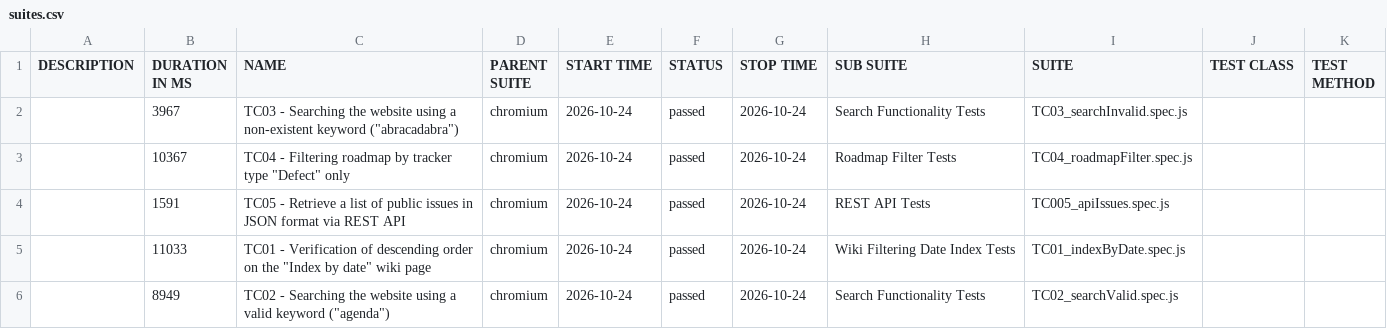
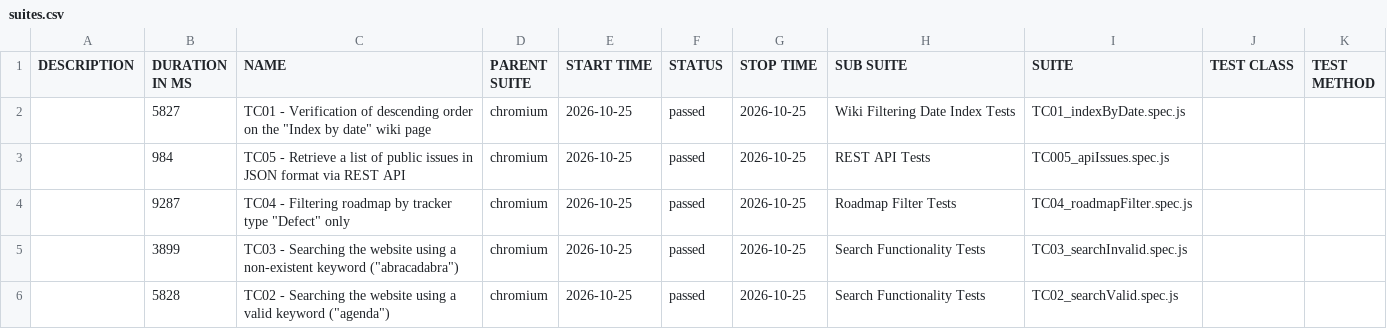
Before and after one commit to VoloshynVolodymyr/redmine-playwright-tests, a CSV file: data/suites.csv, drawn as a sheet.

```diff
--- a/data/suites.csv
+++ b/data/suites.csv
@@ -1,6 +1,6 @@
 "DESCRIPTION","DURATION IN MS","NAME","PARENT SUITE","START TIME","STATUS","STOP TIME","SUB SUITE","SUITE","TEST CLASS","TEST METHOD"
-"","3967","TC03 - Searching the website using a non-existent keyword (""abracadabra"")","chromium","2026-10-24","passed","2026-10-24","Search Functionality Tests","TC03_searchInvalid.spec.js","",""
-"","10367","TC04 - Filtering roadmap by tracker type ""Defect"" only","chromium","2026-10-24","passed","2026-10-24","Roadmap Filter Tests","TC04_roadmapFilter.spec.js","",""
-"","1591","TC05 - Retrieve a list of public issues in JSON format via REST API","chromium","2026-10-24","passed","2026-10-24","REST API Tests","TC005_apiIssues.spec.js","",""
-"","11033","TC01 - Verification of descending order on the ""Index by date"" wiki page","chromium","2026-10-24","passed","2026-10-24","Wiki Filtering Date Index Tests","TC01_indexByDate.spec.js","",""
-"","8949","TC02 - Searching the website using a valid keyword (""agenda"")","chromium","2026-10-24","passed","2026-10-24","Search Functionality Tests","TC02_searchValid.spec.js","",""
+"","5827","TC01 - Verification of descending order on the ""Index by date"" wiki page","chromium","2026-10-25","passed","2026-10-25","Wiki Filtering Date Index Tests","TC01_indexByDate.spec.js","",""
+"","984","TC05 - Retrieve a list of public issues in JSON format via REST API","chromium","2026-10-25","passed","2026-10-25","REST API Tests","TC005_apiIssues.spec.js","",""
+"","9287","TC04 - Filtering roadmap by tracker type ""Defect"" only","chromium","2026-10-25","passed","2026-10-25","Roadmap Filter Tests","TC04_roadmapFilter.spec.js","",""
+"","3899","TC03 - Searching the website using a non-existent keyword (""abracadabra"")","chromium","2026-10-25","passed","2026-10-25","Search Functionality Tests","TC03_searchInvalid.spec.js","",""
+"","5828","TC02 - Searching the website using a valid keyword (""agenda"")","chromium","2026-10-25","passed","2026-10-25","Search Functionality Tests","TC02_searchValid.spec.js","",""
```
Also changed, not shown: 23 other files.
